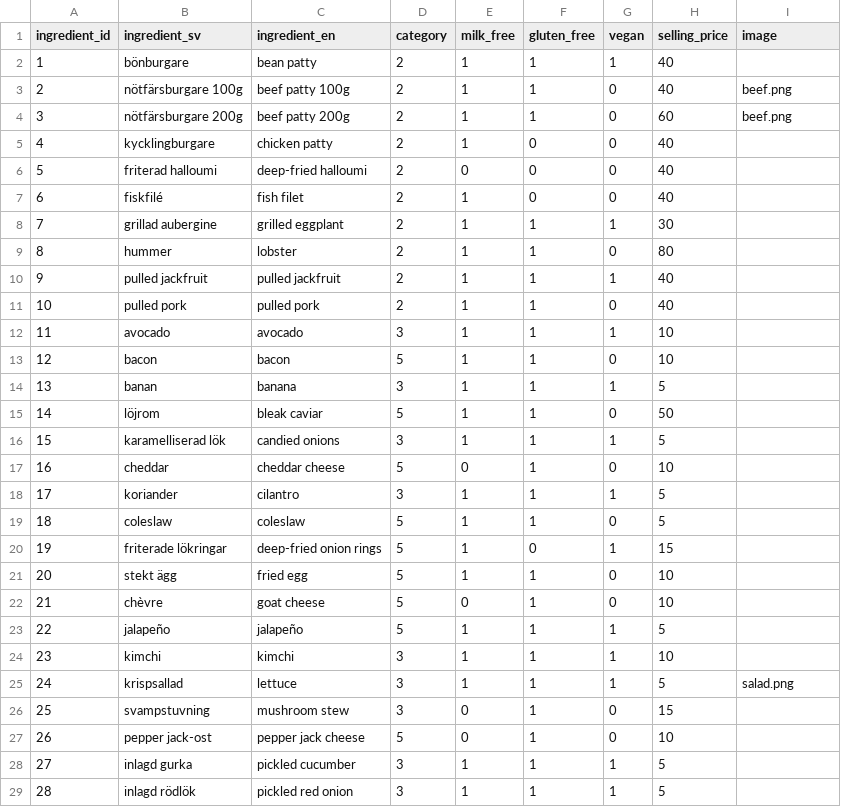
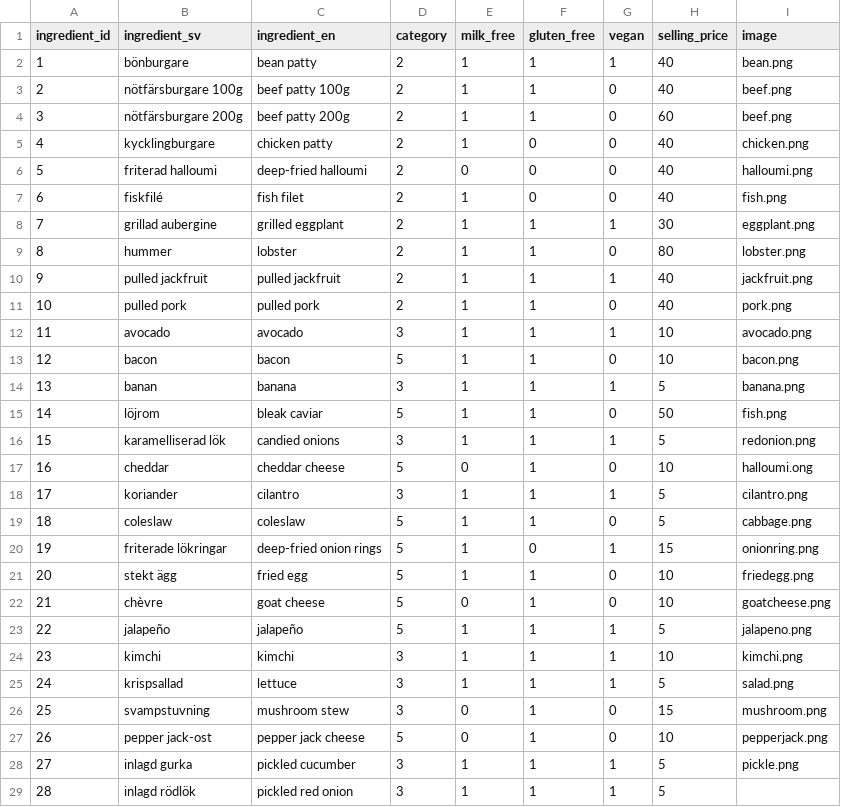
Before and after one commit to elinlb/burger-skeleton, a CSV file: data/ingredients.csv, drawn as a sheet; only a part is shown; the diff covers the shown part only.

```diff
--- a/data/ingredients.csv
+++ b/data/ingredients.csv
@@ -1,29 +1,29 @@
 ingredient_id,ingredient_sv,ingredient_en,category,milk_free,gluten_free,vegan,selling_price,image
-1,bönburgare,bean patty,2,1,1,1,40,
+1,bönburgare,bean patty,2,1,1,1,40,bean.png
 2,nötfärsburgare 100g,beef patty 100g,2,1,1,0,40,beef.png
 3,nötfärsburgare 200g,beef patty 200g,2,1,1,0,60,beef.png
-4,kycklingburgare,chicken patty,2,1,0,0,40,
-5,friterad halloumi,deep-fried halloumi,2,0,0,0,40,
-6,fiskfilé,fish filet,2,1,0,0,40,
-7,grillad aubergine,grilled eggplant,2,1,1,1,30,
-8,hummer,lobster,2,1,1,0,80,
-9,pulled jackfruit,pulled jackfruit,2,1,1,1,40,
-10,pulled pork,pulled pork,2,1,1,0,40,
-11,avocado,avocado,3,1,1,1,10,
-12,bacon,bacon,5,1,1,0,10,
-13,banan,banana,3,1,1,1,5,
-14,löjrom,bleak caviar,5,1,1,0,50,
-15,karamelliserad lök,candied onions,3,1,1,1,5,
-16,cheddar,cheddar cheese,5,0,1,0,10,
-17,koriander,cilantro,3,1,1,1,5,
-18,coleslaw,coleslaw,5,1,1,0,5,
-19,friterade lökringar,deep-fried onion rings,5,1,0,1,15,
-20,stekt ägg,fried egg,5,1,1,0,10,
-21,chèvre,goat cheese,5,0,1,0,10,
-22,jalapeño,jalapeño,5,1,1,1,5,
-23,kimchi,kimchi,3,1,1,1,10,
+4,kycklingburgare,chicken patty,2,1,0,0,40,chicken.png
+5,friterad halloumi,deep-fried halloumi,2,0,0,0,40,halloumi.png
+6,fiskfilé,fish filet,2,1,0,0,40,fish.png
+7,grillad aubergine,grilled eggplant,2,1,1,1,30,eggplant.png
+8,hummer,lobster,2,1,1,0,80,lobster.png
+9,pulled jackfruit,pulled jackfruit,2,1,1,1,40,jackfruit.png
+10,pulled pork,pulled pork,2,1,1,0,40,pork.png
+11,avocado,avocado,3,1,1,1,10,avocado.png
+12,bacon,bacon,5,1,1,0,10,bacon.png
+13,banan,banana,3,1,1,1,5,banana.png
+14,löjrom,bleak caviar,5,1,1,0,50,fish.png
+15,karamelliserad lök,candied onions,3,1,1,1,5,redonion.png
+16,cheddar,cheddar cheese,5,0,1,0,10,halloumi.ong
+17,koriander,cilantro,3,1,1,1,5,cilantro.png
+18,coleslaw,coleslaw,5,1,1,0,5,cabbage.png
+19,friterade lökringar,deep-fried onion rings,5,1,0,1,15,onionring.png
+20,stekt ägg,fried egg,5,1,1,0,10,friedegg.png
+21,chèvre,goat cheese,5,0,1,0,10,goatcheese.png
+22,jalapeño,jalapeño,5,1,1,1,5,jalapeno.png
+23,kimchi,kimchi,3,1,1,1,10,kimchi.png
 24,krispsallad,lettuce,3,1,1,1,5,salad.png
-25,svampstuvning,mushroom stew,3,0,1,0,15,
-26,pepper jack-ost,pepper jack cheese,5,0,1,0,10,
-27,inlagd gurka,pickled cucumber,3,1,1,1,5,
+25,svampstuvning,mushroom stew,3,0,1,0,15,mushroom.png
+26,pepper jack-ost,pepper jack cheese,5,0,1,0,10,pepperjack.png
+27,inlagd gurka,pickled cucumber,3,1,1,1,5,pickle.png
 28,inlagd rödlök,pickled red onion,3,1,1,1,5,
```
Also changed, not shown: 7 edited cells elsewhere in this file, 23 other files.
